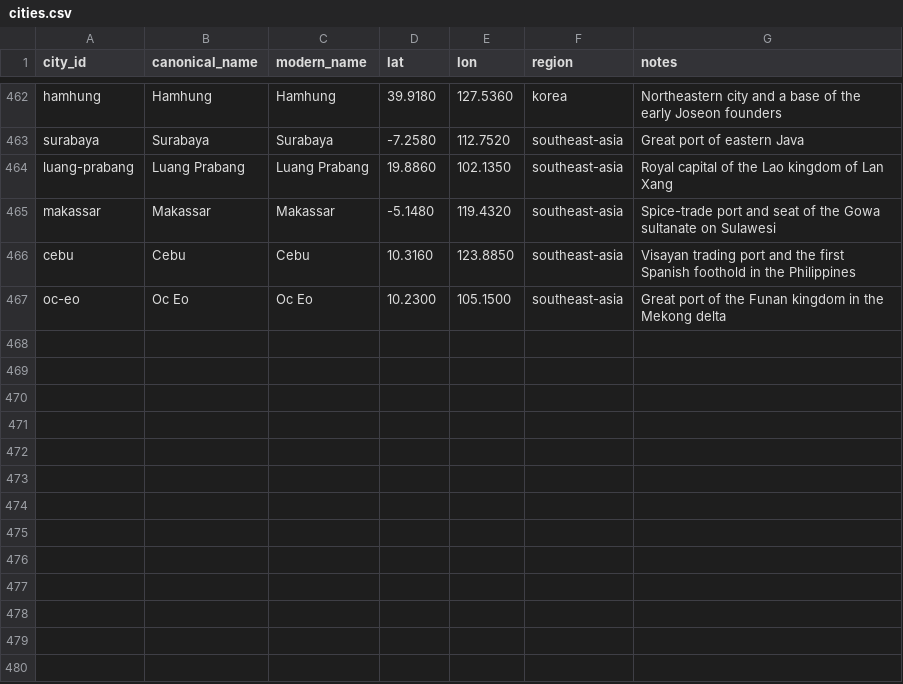
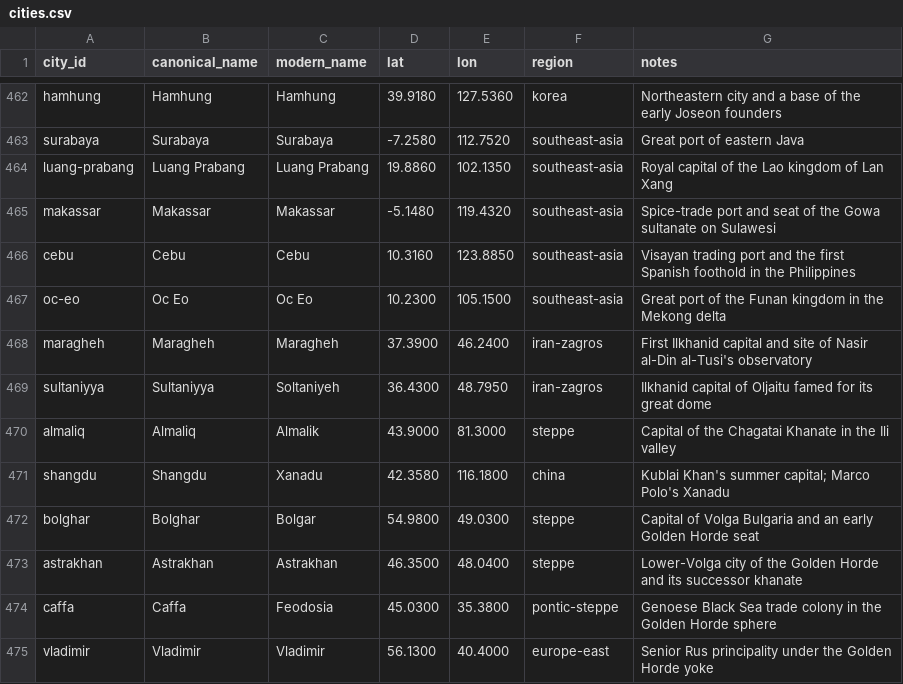
Before and after one commit to paleomitchelljs/timeline, a CSV file: data/cities.csv, drawn as a sheet; only a part is shown, gaps mark what is left out.

Commit message:
deepen khanates & expand various cities--fix for niani too

```diff
--- a/data/cities.csv
+++ b/data/cities.csv
@@ -467 +467,9 @@ cebu,Cebu,Cebu,10.3160,123.8850,southeast-asia,Visayan trading port and the firs
 oc-eo,Oc Eo,Oc Eo,10.2300,105.1500,southeast-asia,Great port of the Funan kingdom in the Mekong delta
+maragheh,Maragheh,Maragheh,37.3900,46.2400,iran-zagros,First Ilkhanid capital and site of Nasir al-Din al-Tusi's observatory
+sultaniyya,Sultaniyya,Soltaniyeh,36.4300,48.7950,iran-zagros,Ilkhanid capital of Oljaitu famed for its great dome
+almaliq,Almaliq,Almalik,43.9000,81.3000,steppe,Capital of the Chagatai Khanate in the Ili valley
+shangdu,Shangdu,Xanadu,42.3580,116.1800,china,Kublai Khan's summer capital; Marco Polo's Xanadu
+bolghar,Bolghar,Bolgar,54.9800,49.0300,steppe,Capital of Volga Bulgaria and an early Golden Horde seat
+astrakhan,Astrakhan,Astrakhan,46.3500,48.0400,steppe,Lower-Volga city of the Golden Horde and its successor khanate
+caffa,Caffa,Feodosia,45.0300,35.3800,pontic-steppe,Genoese Black Sea trade colony in the Golden Horde sphere
+vladimir,Vladimir,Vladimir,56.1300,40.4000,europe-east,Senior Rus principality under the Golden Horde yoke
```
Also changed, not shown: 2 other files.
